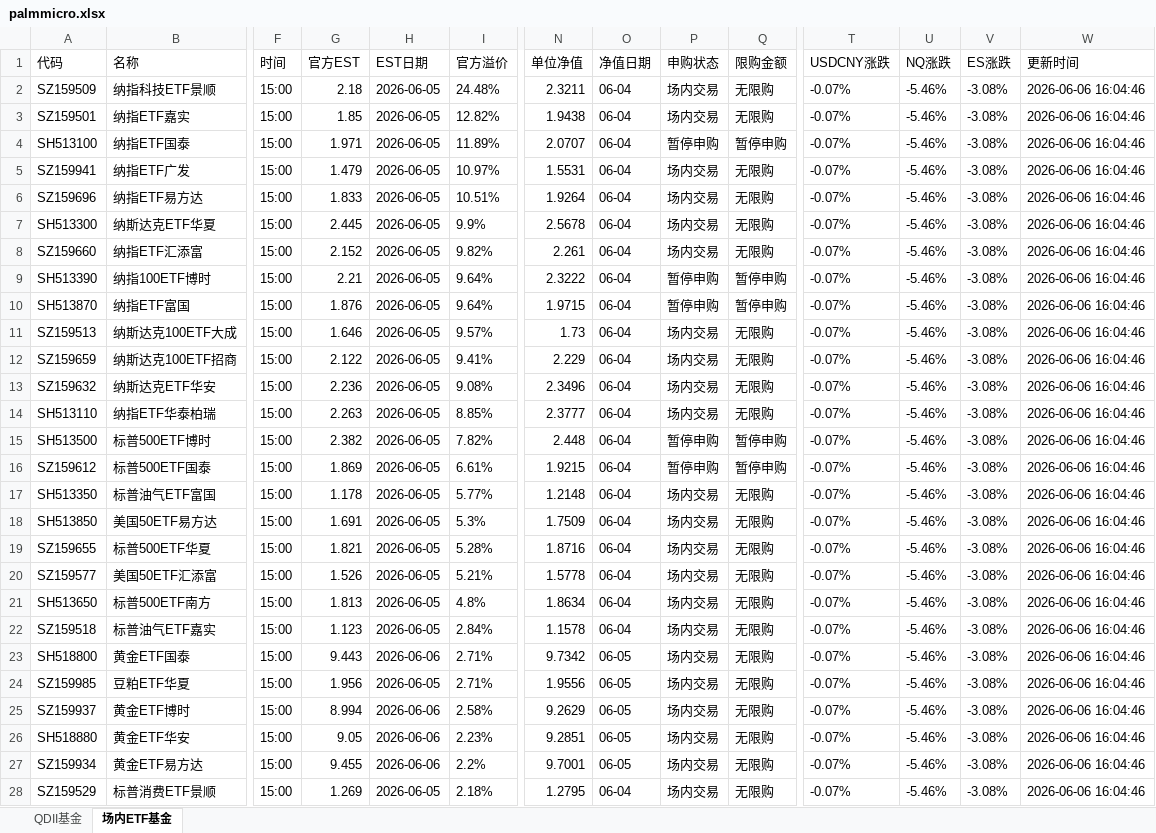
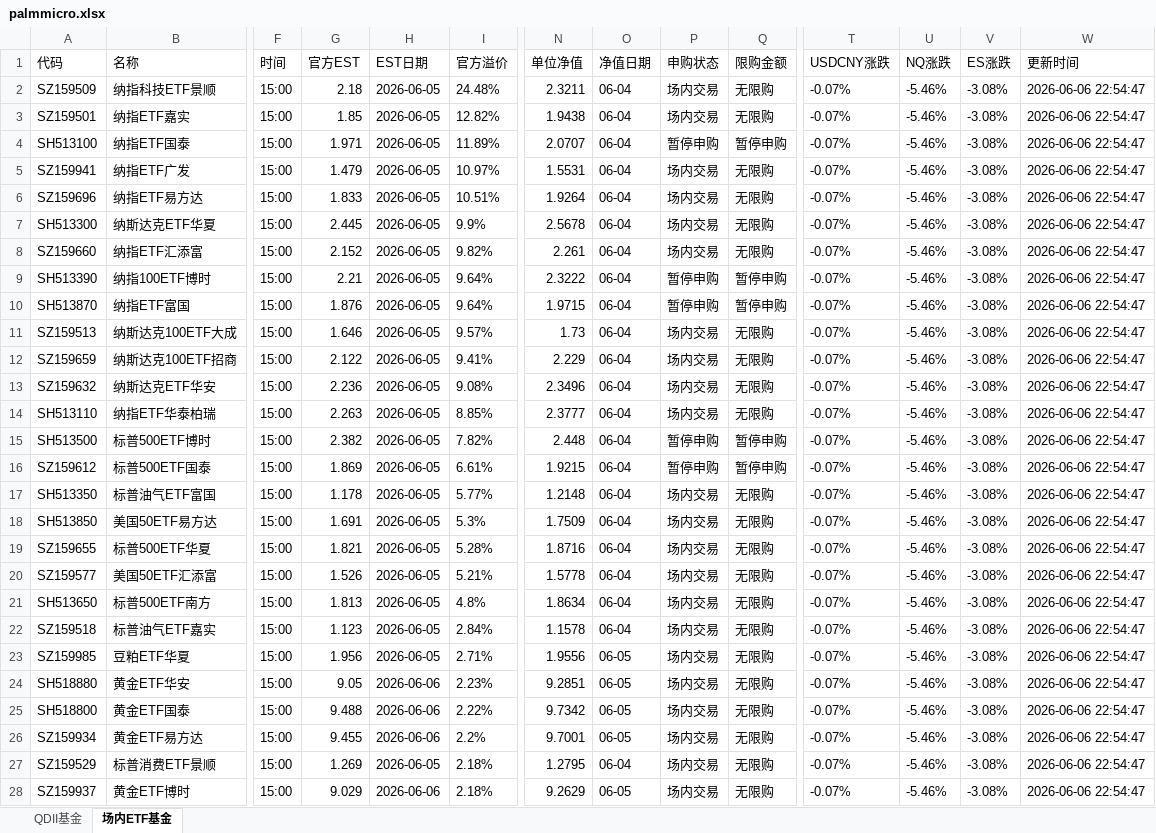
Before and after one commit to codes84/etf-monitor, an Excel workbook: palmmicro.xlsx, sheet 场内ETF基金, drawn as a sheet; only a part is shown, gaps mark what is left out; values as stored, in another font and other column widths than the file's, no borders; removed rows and columns are numbered as before the commit, all else as after; rows hold the shown columns only; the diff covers the shown part only; the diff names each change by its address in the sheet, - before the commit and + after, or states it on an @@ line.

```diff
--- a/palmmicro.xlsx (sheet 场内ETF基金)
+++ b/palmmicro.xlsx (sheet 场内ETF基金)
-W2:W22 (更新时间): 2026-06-06 16:04:46
+W2:W22 (更新时间): 2026-06-06 22:54:47
-row 23: SH518800 | 黄金ETF国泰 | 15:00 | 9.443 | 2026-06-06 | 2.71% | 9.7342 | 06-05 | 场内交易 | 无限购 | -0.07% | -5.46% | -3.08% | 2026-06-06 16:04:46
-W23 (更新时间): 2026-06-06 16:04:46
+W23 (更新时间): 2026-06-06 22:54:47
-row 25: SZ159937 | 黄金ETF博时 | 15:00 | 8.994 | 2026-06-06 | 2.58% | 9.2629 | 06-05 | 场内交易 | 无限购 | -0.07% | -5.46% | -3.08% | 2026-06-06 16:04:46
-W24 (更新时间): 2026-06-06 16:04:46
+W24 (更新时间): 2026-06-06 22:54:47
+row 25: SH518800 | 黄金ETF国泰 | 15:00 | 9.488 | 2026-06-06 | 2.22% | 9.7342 | 06-05 | 场内交易 | 无限购 | -0.07% | -5.46% | -3.08% | 2026-06-06 22:54:47
-W26:W27 (更新时间): 2026-06-06 16:04:46
+W26:W27 (更新时间): 2026-06-06 22:54:47
+row 28: SZ159937 | 黄金ETF博时 | 15:00 | 9.029 | 2026-06-06 | 2.18% | 9.2629 | 06-05 | 场内交易 | 无限购 | -0.07% | -5.46% | -3.08% | 2026-06-06 22:54:47
```
Also changed, not shown: 39 edited cells elsewhere in this sheet, sheet QDII基金, 1 other file.
